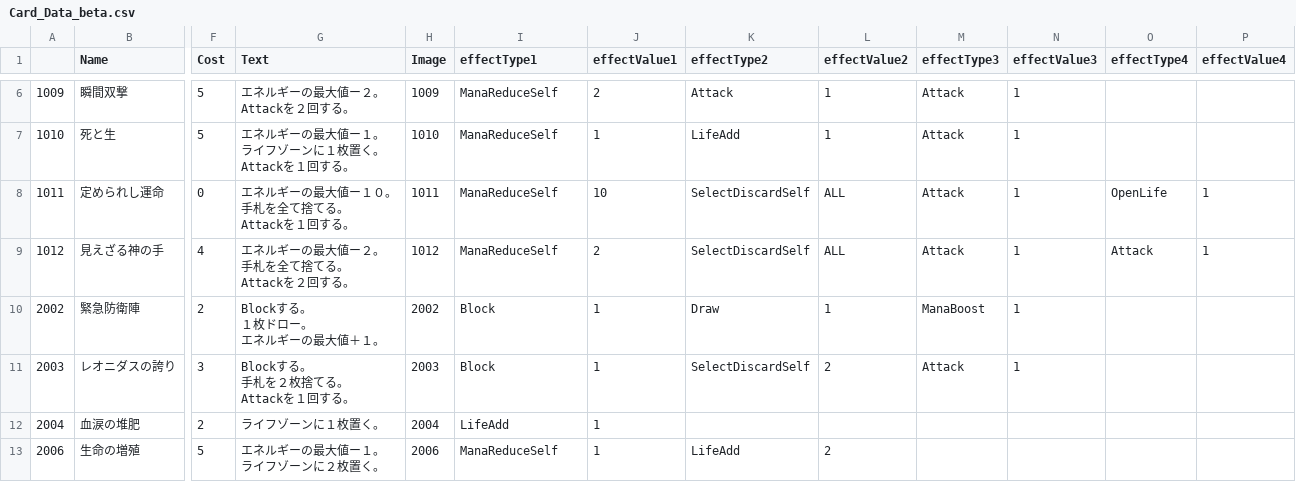
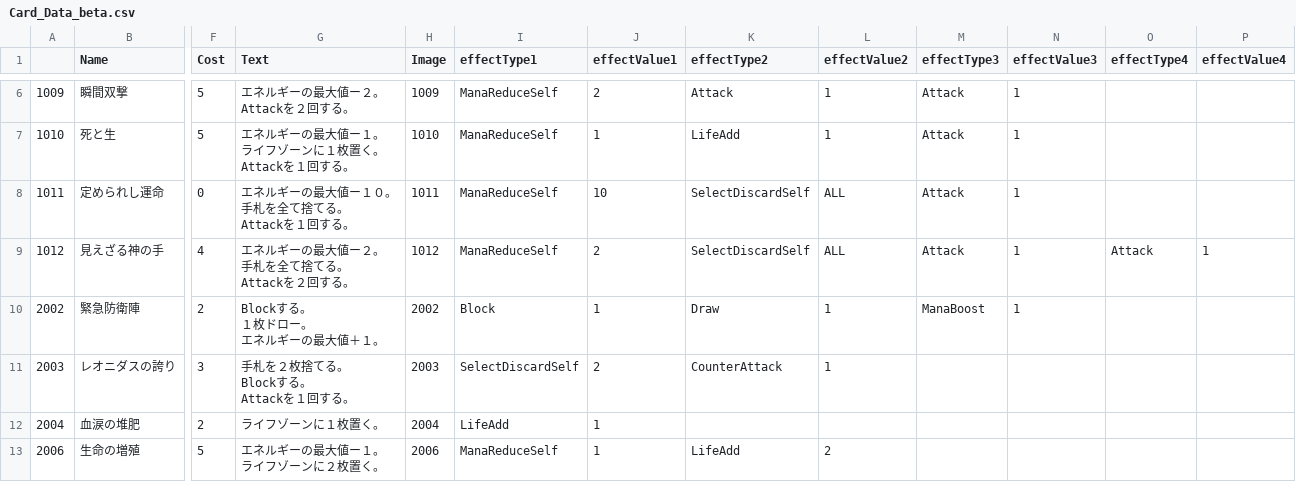
Before and after one commit to sca-yuki-motobe22csc0018/DuoFortuneONE, a CSV file: Assets/StreamingAssets/Card_Data_beta.csv, drawn as a sheet; only a part is shown, gaps mark what is left out; ↵ is a line break in a cell; the diff names each change by its address in the sheet, - before the commit and + after, or states it on an @@ line.

```diff
--- a/Assets/StreamingAssets/Card_Data_beta.csv
+++ b/Assets/StreamingAssets/Card_Data_beta.csv
-O8 (effectType4): OpenLife
+O8 (effectType4): (empty)
-P8 (effectValue4): 1
+P8 (effectValue4): (empty)
-G11 (Text): Blockする。 ↵ 手札を２枚捨てる。 ↵ Attackを１回する。
+G11 (Text): 手札を２枚捨てる。 ↵ Blockする。 ↵ Attackを１回する。
-I11 (effectType1): Block
+I11 (effectType1): SelectDiscardSelf
-J11 (effectValue1): 1
+J11 (effectValue1): 2
-K11 (effectType2): SelectDiscardSelf
+K11 (effectType2): CounterAttack
-L11 (effectValue2): 2
+L11 (effectValue2): 1
-M11 (effectType3): Attack
+M11 (effectType3): (empty)
-N11 (effectValue3): 1
+N11 (effectValue3): (empty)
```
Also changed, not shown: 9 other files.
